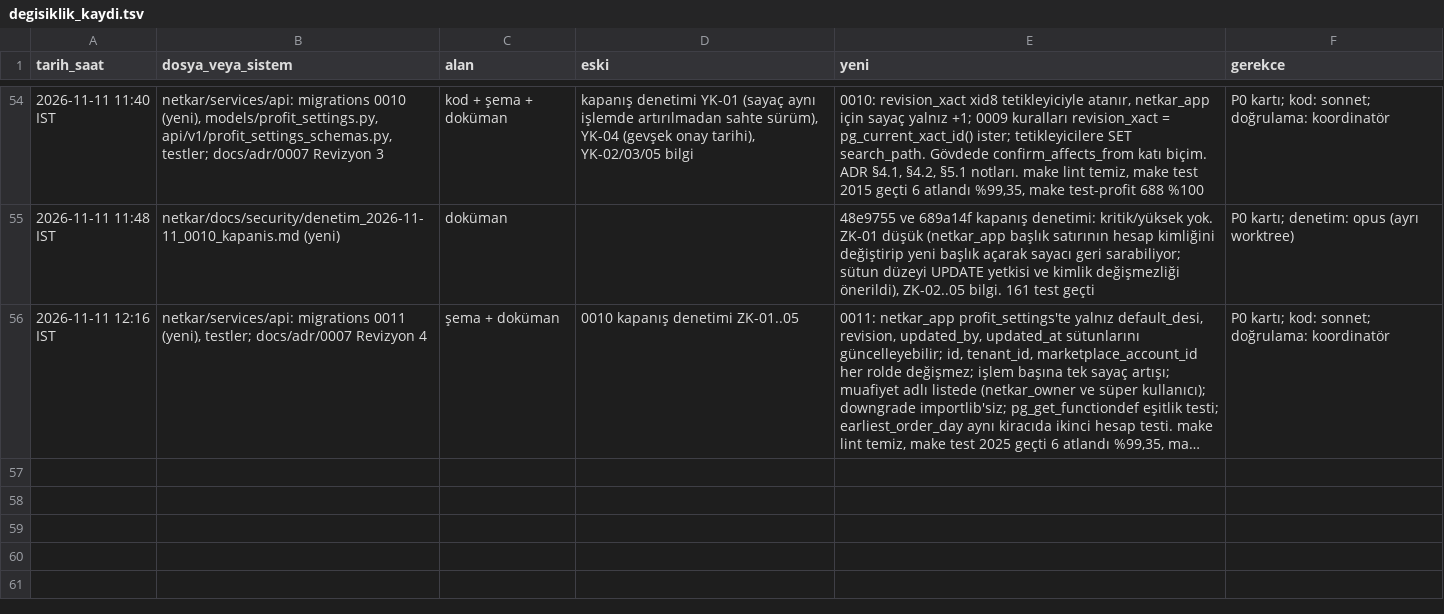
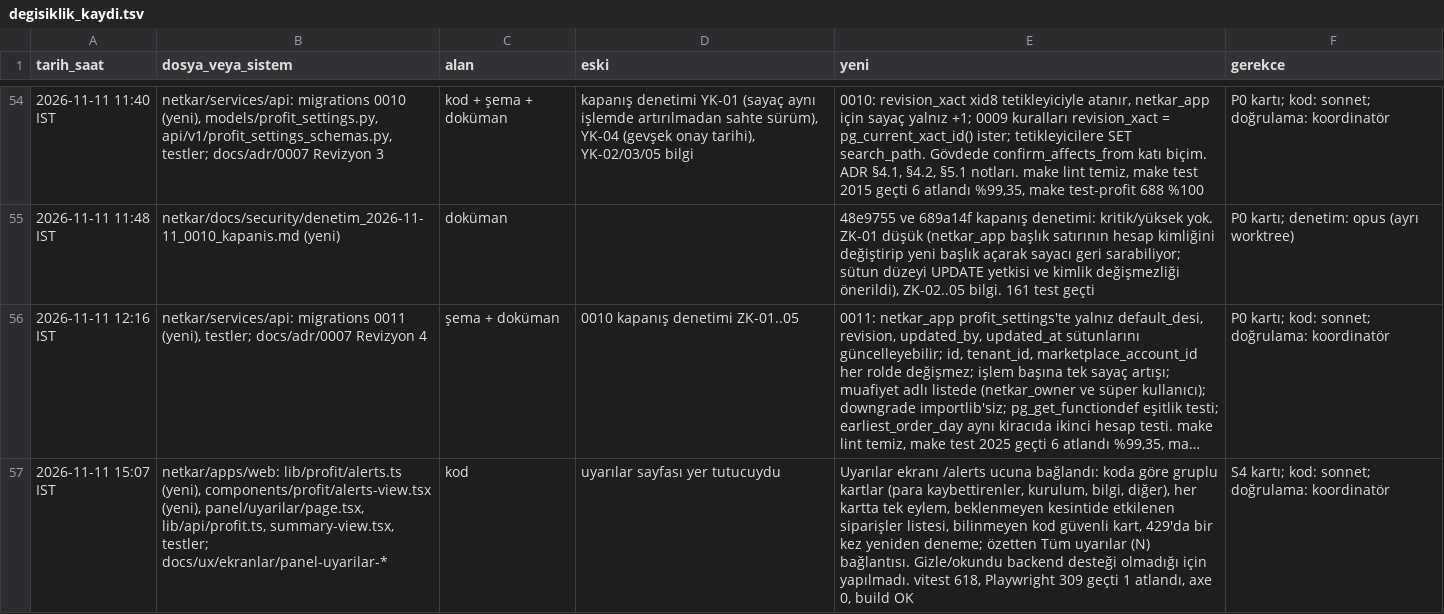
Before and after one commit to hyturkyilmaz/hyt, a TSV file: netkar/calisma_dosyalari/degisiklik_kaydi.tsv, drawn as a sheet; only a part is shown, gaps mark what is left out; long unchanged cells end in …; the diff names each change by its address in the sheet, - before the commit and + after, or states it on an @@ line.

```diff
--- a/netkar/calisma_dosyalari/degisiklik_kaydi.tsv
+++ b/netkar/calisma_dosyalari/degisiklik_kaydi.tsv
+row 57: 2026-11-11 15:07 IST | netkar/apps/web: lib/profit/alerts.ts (yeni), components/profit/alerts-view.tsx (yeni), panel/uyarilar/page.tsx, lib/api/profit.ts, summary-view.tsx, testler; docs/ux/ekranlar/panel-uyarilar-* | kod | uyarılar sayfası yer tutucuydu | Uyarılar ekranı /alerts ucuna bağlandı: koda göre gruplu kartlar (para kaybettirenler, kurulum, bilgi, diğer), her kartta tek eylem, beklenmeyen kesintide etkilenen siparişler listesi, bilinmeyen kod güvenli kart, 429'da bir kez yeniden deneme; özetten Tüm uyarılar (N) bağlantısı. Gizle/okundu backend desteği olmadığı için yapılmadı. vitest 618, Playwright 309 geçti 1 atlandı, axe 0, build OK | S4 kartı; kod: sonnet; doğrulama: koordinatör
```
Also changed, not shown: 34 other files.
